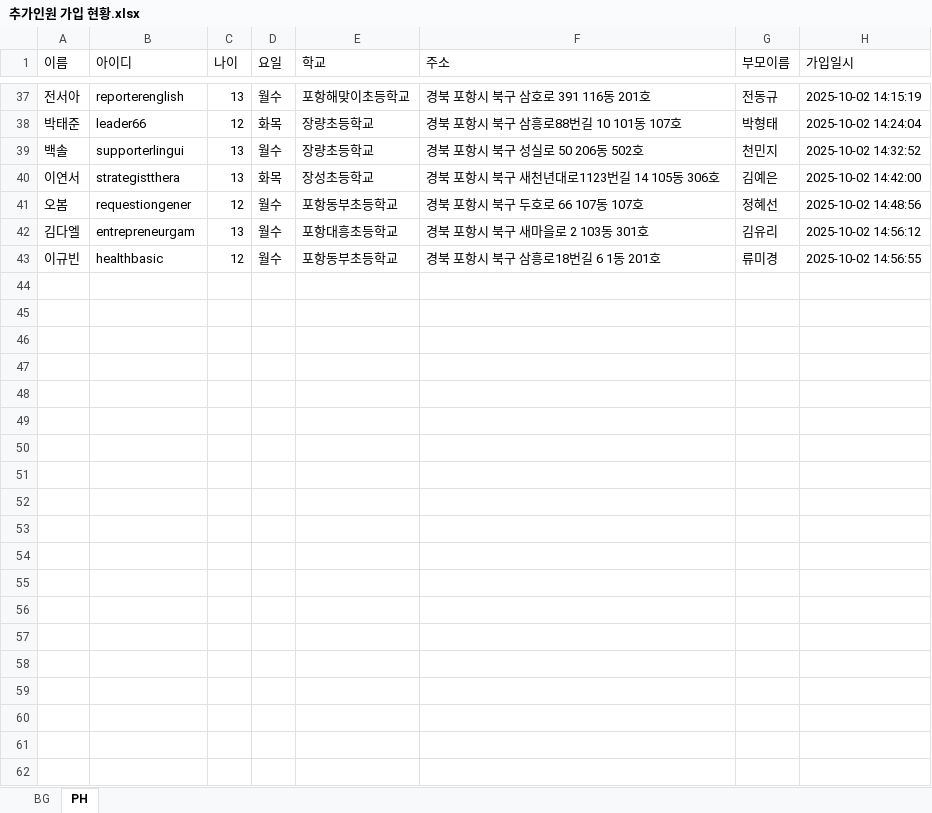
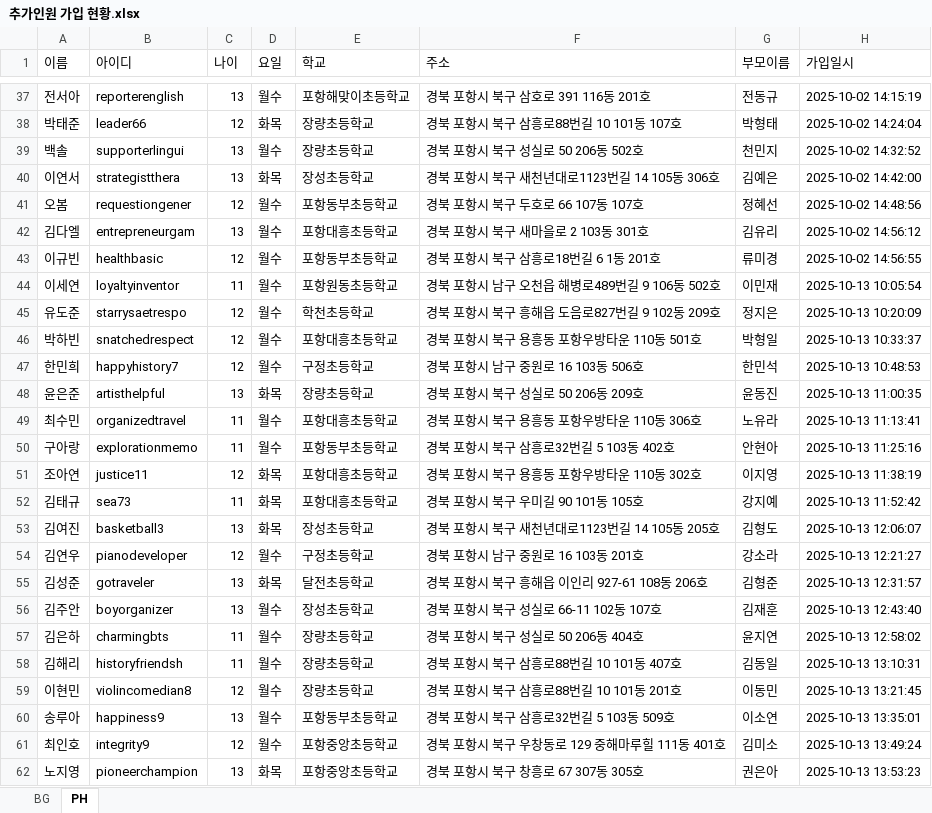
Before and after one commit to Duinho/enoz_kjg, an Excel workbook: 파이썬/코딩교실 매크로/1.코딩교실준비/2.추가인원 수강신청/1.추가인원 가입 수강신청/추가인원 가입 현황.xlsx, sheet PH, drawn as a sheet; only a part is shown, gaps mark what is left out; values as stored, in another font and other column widths than the file's, no borders; the diff covers the shown part only; the diff names each change by its address in the sheet, - before the commit and + after, or states it on an @@ line.

```diff
--- a/파이썬/코딩교실 매크로/1.코딩교실준비/2.추가인원 수강신청/1.추가인원 가입 수강신청/추가인원 가입 현황.xlsx (sheet PH)
+++ b/파이썬/코딩교실 매크로/1.코딩교실준비/2.추가인원 수강신청/1.추가인원 가입 수강신청/추가인원 가입 현황.xlsx (sheet PH)
+row 44: 이세연 | loyaltyinventor | 11 | 월수 | 포항원동초등학교 | 경북 포항시 남구 오천읍 해병로489번길 9 106동 502호 | 이민재 | 2025-10-13 10:05:54
+row 45: 유도준 | starrysaetrespo | 12 | 월수 | 학천초등학교 | 경북 포항시 북구 흥해읍 도음로827번길 9 102동 209호 | 정지은 | 2025-10-13 10:20:09
+row 46: 박하빈 | snatchedrespect | 12 | 월수 | 포항대흥초등학교 | 경북 포항시 북구 용흥동 포항우방타운 110동 501호 | 박형일 | 2025-10-13 10:33:37
+row 47: 한민희 | happyhistory7 | 12 | 월수 | 구정초등학교 | 경북 포항시 남구 중원로 16 103동 506호 | 한민석 | 2025-10-13 10:48:53
+row 48: 윤은준 | artisthelpful | 13 | 화목 | 장량초등학교 | 경북 포항시 북구 성실로 50 206동 209호 | 윤동진 | 2025-10-13 11:00:35
+row 49: 최수민 | organizedtravel | 11 | 월수 | 포항대흥초등학교 | 경북 포항시 북구 용흥동 포항우방타운 110동 306호 | 노유라 | 2025-10-13 11:13:41
+row 50: 구아랑 | explorationmemo | 11 | 월수 | 포항동부초등학교 | 경북 포항시 북구 삼흥로32번길 5 103동 402호 | 안현아 | 2025-10-13 11:25:16
+row 51: 조아연 | justice11 | 12 | 화목 | 포항대흥초등학교 | 경북 포항시 북구 용흥동 포항우방타운 110동 302호 | 이지영 | 2025-10-13 11:38:19
+row 52: 김태규 | sea73 | 11 | 화목 | 포항대흥초등학교 | 경북 포항시 북구 우미길 90 101동 105호 | 강지예 | 2025-10-13 11:52:42
+row 53: 김여진 | basketball3 | 13 | 화목 | 장성초등학교 | 경북 포항시 북구 새천년대로1123번길 14 105동 205호 | 김형도 | 2025-10-13 12:06:07
+row 54: 김연우 | pianodeveloper | 12 | 월수 | 구정초등학교 | 경북 포항시 남구 중원로 16 103동 201호 | 강소라 | 2025-10-13 12:21:27
+row 55: 김성준 | gotraveler | 13 | 화목 | 달전초등학교 | 경북 포항시 북구 흥해읍 이인리 927-61 108동 206호 | 김형준 | 2025-10-13 12:31:57
+row 56: 김주안 | boyorganizer | 13 | 월수 | 장성초등학교 | 경북 포항시 북구 성실로 66-11 102동 107호 | 김재훈 | 2025-10-13 12:43:40
+row 57: 김은하 | charmingbts | 11 | 월수 | 장량초등학교 | 경북 포항시 북구 성실로 50 206동 404호 | 윤지연 | 2025-10-13 12:58:02
+row 58: 김해리 | historyfriendsh | 11 | 월수 | 장량초등학교 | 경북 포항시 북구 삼흥로88번길 10 101동 407호 | 김동일 | 2025-10-13 13:10:31
+row 59: 이현민 | violincomedian8 | 12 | 월수 | 장량초등학교 | 경북 포항시 북구 삼흥로88번길 10 101동 201호 | 이동민 | 2025-10-13 13:21:45
+row 60: 송루아 | happiness9 | 13 | 월수 | 포항동부초등학교 | 경북 포항시 북구 삼흥로32번길 5 103동 509호 | 이소연 | 2025-10-13 13:35:01
+row 61: 최인호 | integrity9 | 12 | 월수 | 포항중앙초등학교 | 경북 포항시 북구 우창동로 129 중해마루힐 111동 401호 | 김미소 | 2025-10-13 13:49:24
+row 62: 노지영 | pioneerchampion | 13 | 화목 | 포항중앙초등학교 | 경북 포항시 북구 창흥로 67 307동 305호 | 권은아 | 2025-10-13 13:53:23
```
Also changed, not shown: 64 added rows elsewhere in this sheet, 파이썬/코딩교실 매크로/1.코딩교실준비/2.추가인원 수강신청/1.추가인원 가입 수강신청/추가인원 가입 수강신청.xlsx.
